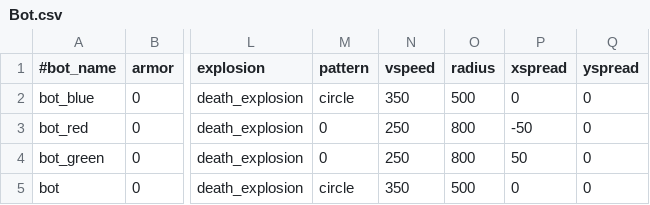
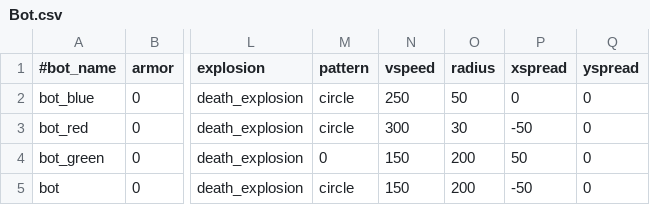
Before and after one commit to StarfighterDevTeam/StarFighter, a CSV file: Unstable/StarFighter/StarFighter/Assets/Scripts/Bot.csv, drawn as a sheet; only a part is shown, gaps mark what is left out; the diff names each change by its address in the sheet, - before the commit and + after, or states it on an @@ line.

Commit message:
Circle pattern offset fix

```diff
--- a/Unstable/StarFighter/StarFighter/Assets/Scripts/Bot.csv
+++ b/Unstable/StarFighter/StarFighter/Assets/Scripts/Bot.csv
-N2 (vspeed): 350
+N2 (vspeed): 250
-O2 (radius): 500
+O2 (radius): 50
-M3 (pattern): 0
+M3 (pattern): circle
-N3 (vspeed): 250
+N3 (vspeed): 300
-O3 (radius): 800
+O3 (radius): 30
-N4 (vspeed): 250
+N4 (vspeed): 150
-O4 (radius): 800
+O4 (radius): 200
-N5 (vspeed): 350
+N5 (vspeed): 150
-O5 (radius): 500
+O5 (radius): 200
-P5 (xspread): 0
+P5 (xspread): -50
```
Also changed, not shown: 1 other file.
